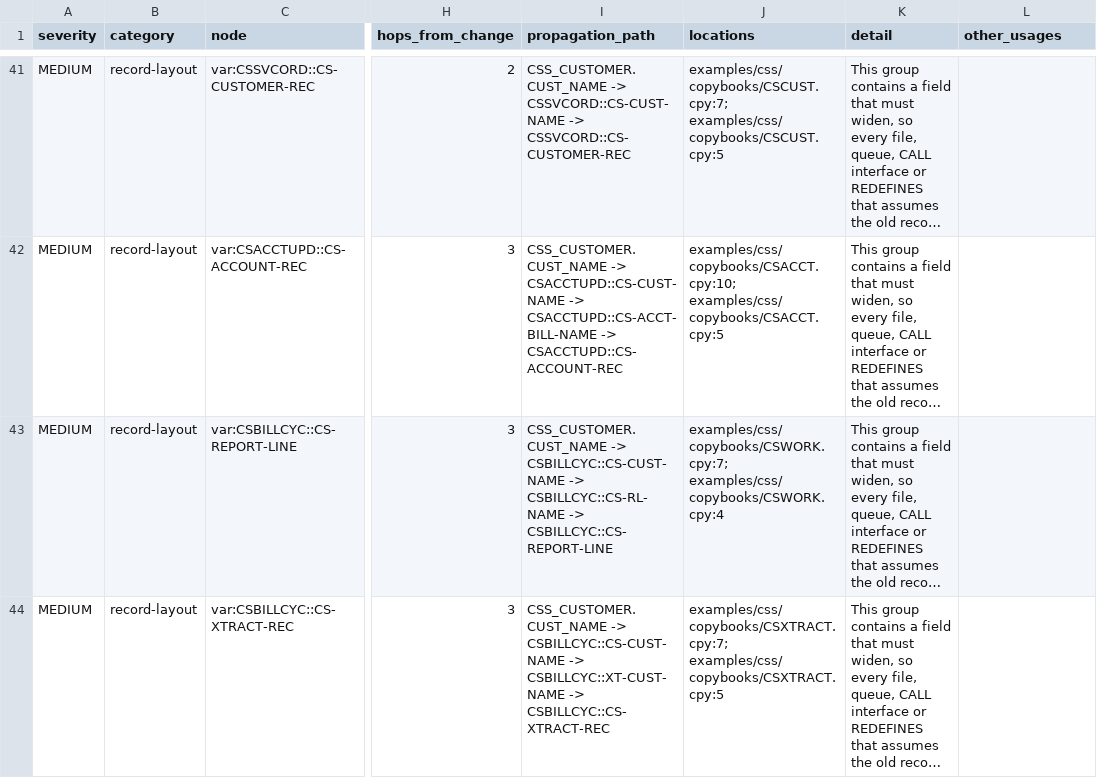
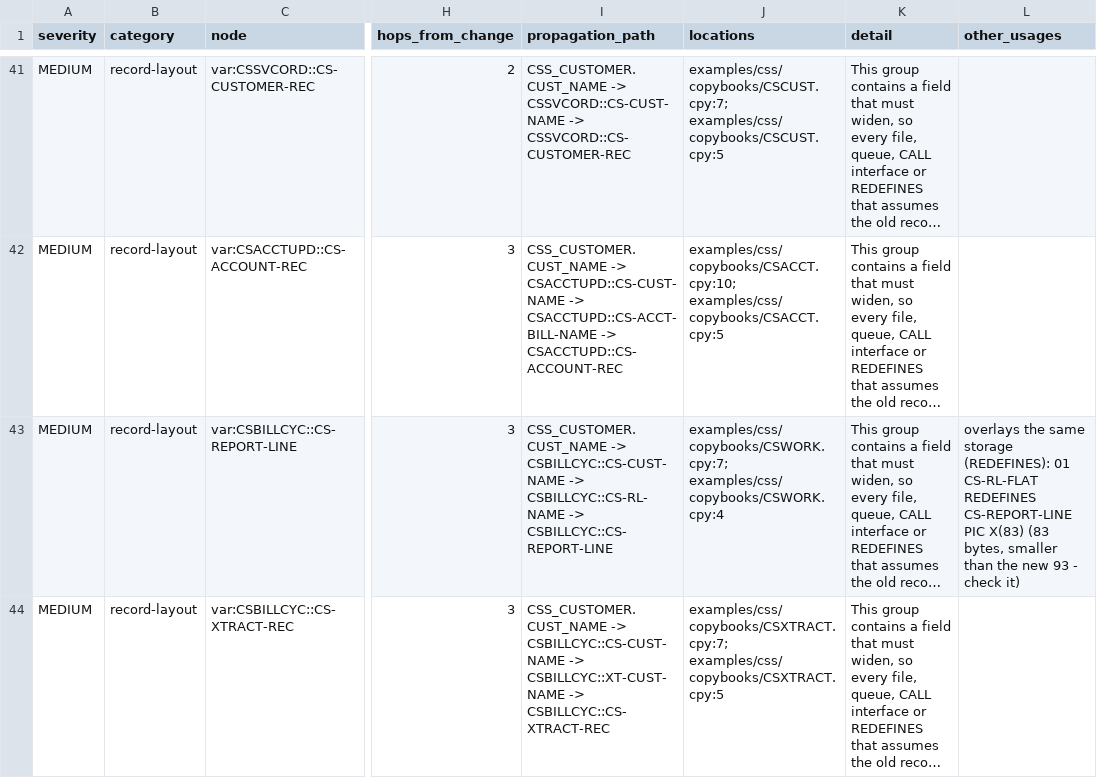
Before and after one commit to cdietz05/cobol-impact-analyzer, a CSV file: examples/output/CSS_CUSTOMER.csv, drawn as a sheet; only a part is shown, gaps mark what is left out; long unchanged cells end in …; the diff covers the shown part only; the diff names each change by its address in the sheet, - before the commit and + after, or states it on an @@ line.

```diff
--- a/examples/output/CSS_CUSTOMER.csv
+++ b/examples/output/CSS_CUSTOMER.csv
-L43 (other_usages): (empty)
+L43 (other_usages): overlays the same storage (REDEFINES): 01 CS-RL-FLAT REDEFINES CS-REPORT-LINE PIC X(83) (83 bytes, smaller than the new 93 - check it)
```
Also changed, not shown: 3 edited cells elsewhere in this file, examples/output/CUSTOMER.csv, 9 other files.
